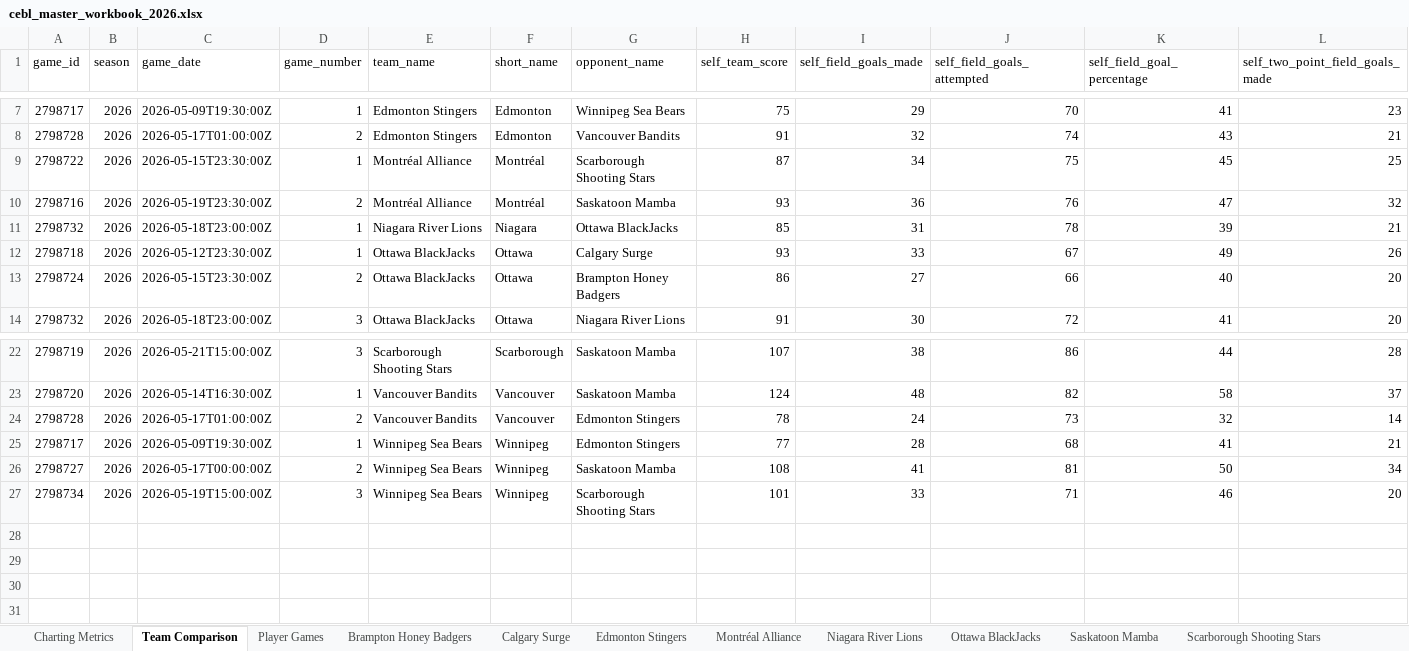
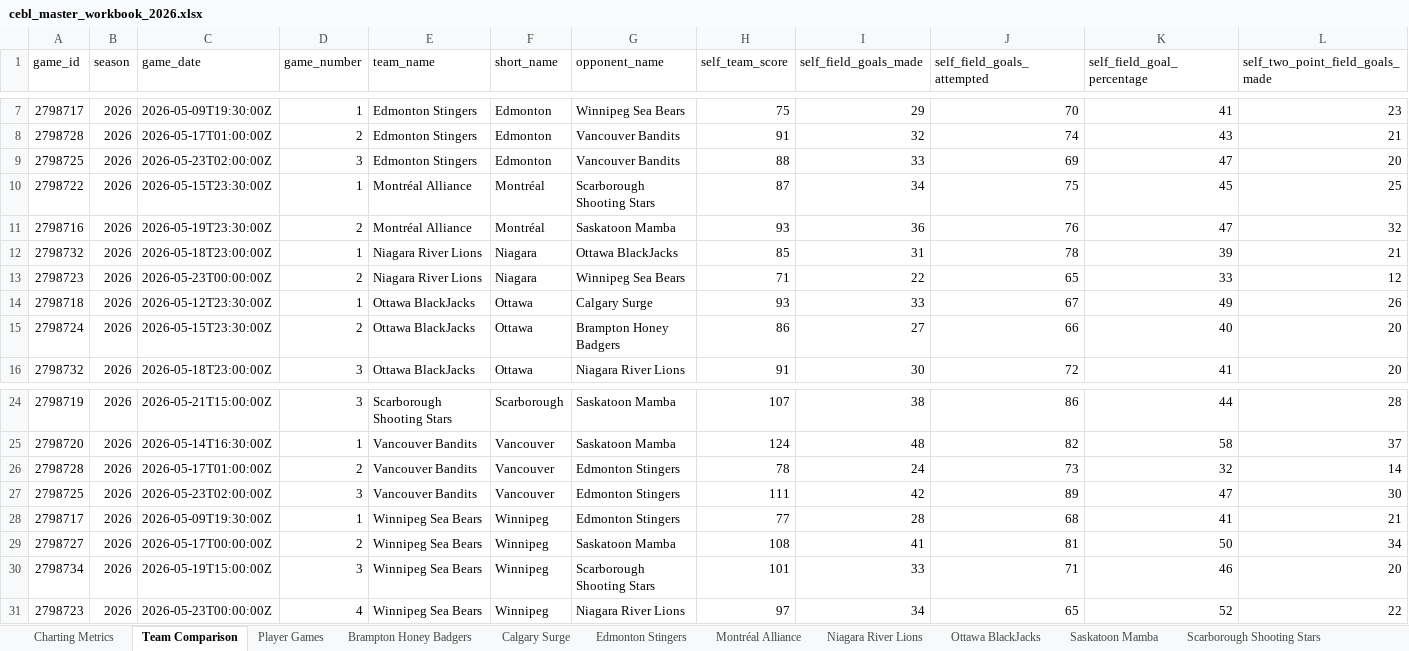
Before and after one commit to Ztillz/cebl-boxscore-tracker, an Excel workbook: data/exports/cebl_master_workbook_2026.xlsx, sheet Team Comparison, drawn as a sheet; only a part is shown, gaps mark what is left out; values as stored, in another font and other column widths than the file's, no borders; rows hold the shown columns only; the diff names each change by its address in the sheet, - before the commit and + after, or states it on an @@ line.

```diff
--- a/data/exports/cebl_master_workbook_2026.xlsx (sheet Team Comparison)
+++ b/data/exports/cebl_master_workbook_2026.xlsx (sheet Team Comparison)
+row 9: 2798725 | 2026 | 2026-05-23T02:00:00Z | 3 | Edmonton Stingers | Edmonton | Vancouver Bandits | 88 | 33 | 69 | 47 | 20
+row 13: 2798723 | 2026 | 2026-05-23T00:00:00Z | 2 | Niagara River Lions | Niagara | Winnipeg Sea Bears | 71 | 22 | 65 | 33 | 12
+row 27: 2798725 | 2026 | 2026-05-23T02:00:00Z | 3 | Vancouver Bandits | Vancouver | Edmonton Stingers | 111 | 42 | 89 | 47 | 30
+row 31: 2798723 | 2026 | 2026-05-23T00:00:00Z | 4 | Winnipeg Sea Bears | Winnipeg | Niagara River Lions | 97 | 34 | 65 | 52 | 22
```
Also changed, not shown: sheet Player Games, sheet Charting Metrics, sheet Niagara River Lions, sheet Edmonton Stingers, sheet Vancouver Bandits, sheet Winnipeg Sea Bears, 8 other files.
